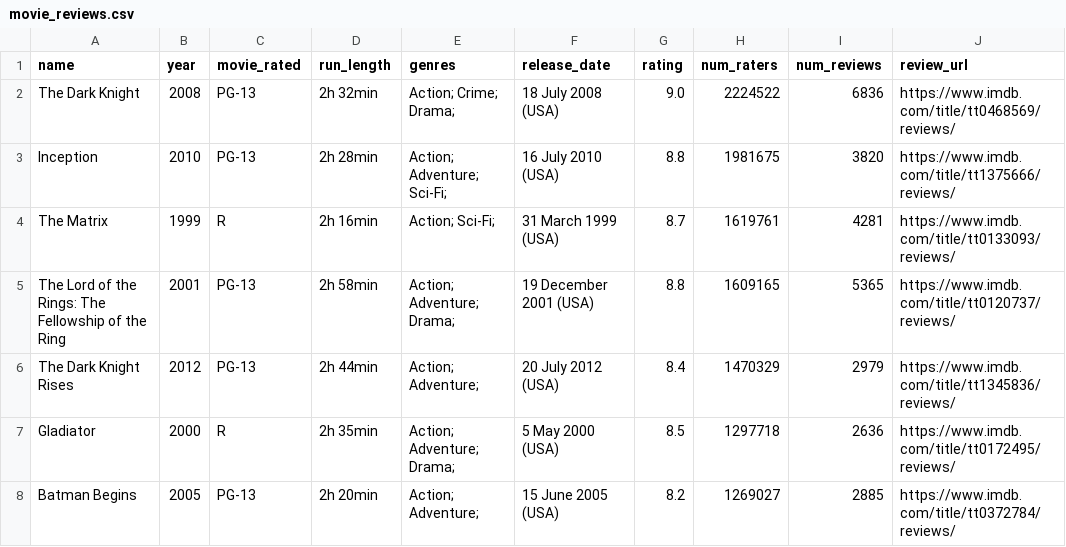
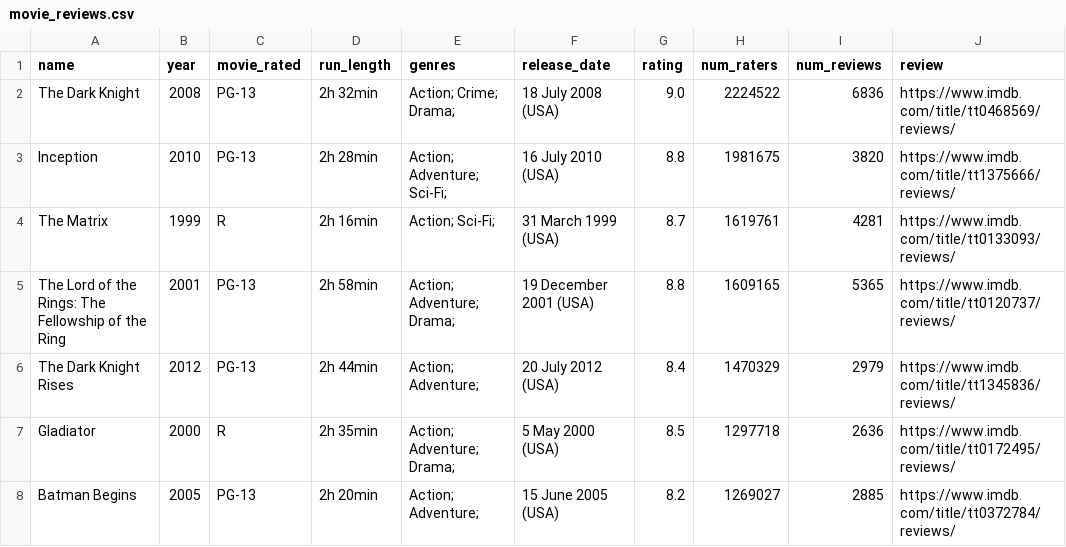
Before and after one commit to Arka-124/movie-rev-qa, a CSV file: movie_reviews.csv, drawn as a sheet; only a part is shown.

Commit message:
movie_reviews.csv

```diff
--- a/movie_reviews.csv
+++ b/movie_reviews.csv
@@ -1,2 +1,2 @@
-"name","year","movie_rated","run_length","genres","release_date","rating","num_raters","num_reviews","review_url"
+"name","year","movie_rated","run_length","genres","release_date","rating","num_raters","num_reviews","review"
 "The Dark Knight","2008","PG-13","2h 32min","Action; Crime; Drama;","18 July 2008 (USA)","9.0","2224522","6836","https://www.imdb.com/title/tt0468569/reviews/"
```
